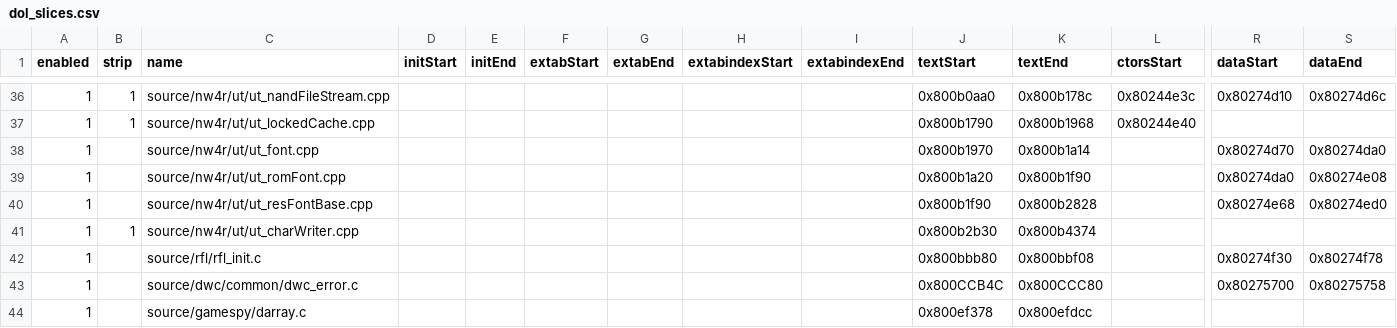
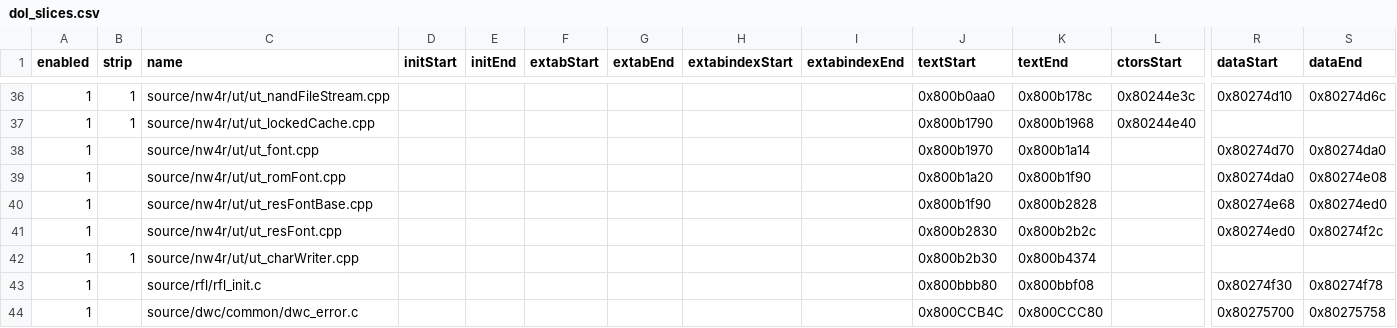
Before and after one commit to riidefi/mkw, a CSV file: pack/dol_slices.csv, drawn as a sheet; only a part is shown, gaps mark what is left out; the shorter side is filled out with more unchanged rows; rows hold the shown columns only; the diff names each change by its address in the sheet, - before the commit and + after, or states it on an @@ line.

Commit message:
split ut_resFont
Co-Authored-By: GibHaltmannKill <67860669+GibHaltmannKill@users.noreply.github.com>

```diff
--- a/pack/dol_slices.csv
+++ b/pack/dol_slices.csv
+row 41: 1 |  | source/nw4r/ut/ut_resFont.cpp |  |  |  |  |  |  | 0x800b2830 | 0x800b2b2c |  | 0x80274ed0 | 0x80274f2c
```
Also changed, not shown: 5 other files.
